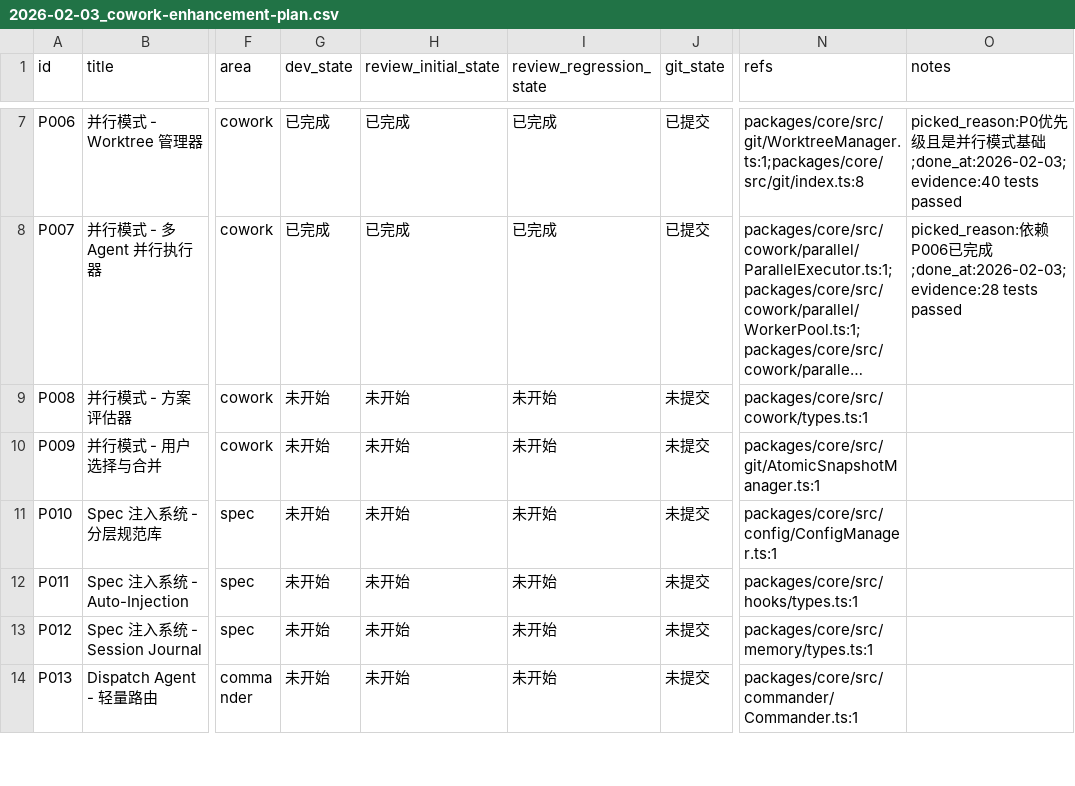
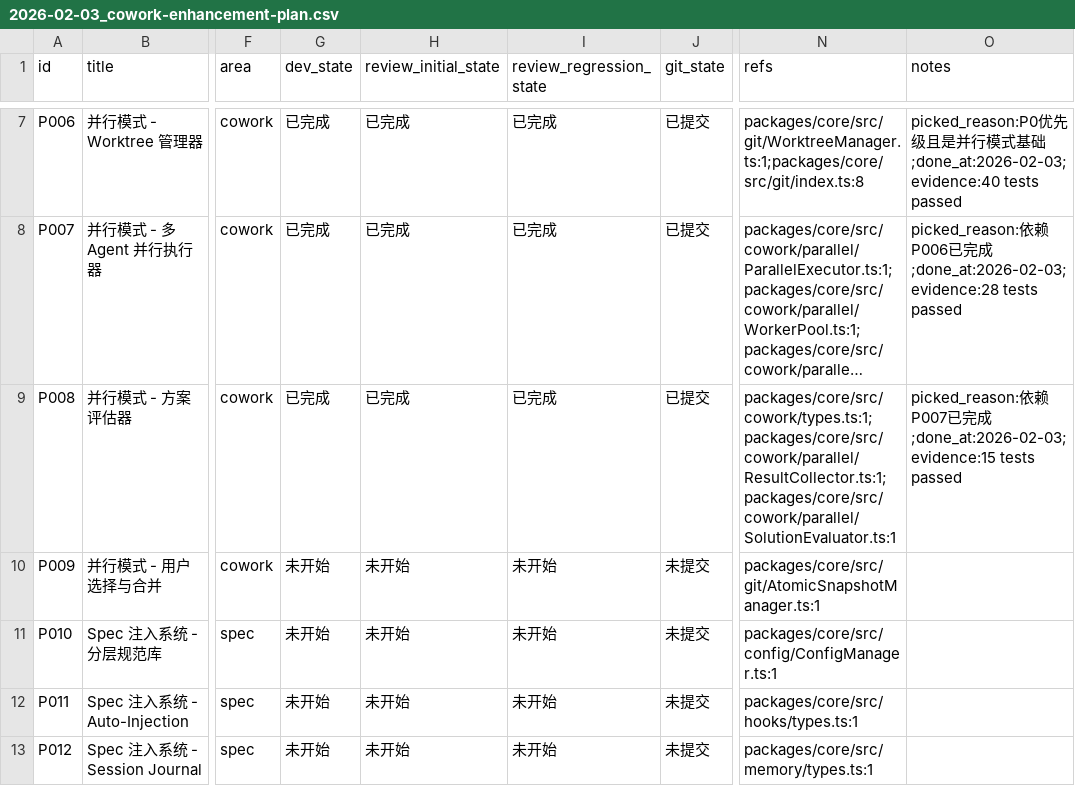
Before and after one commit to XingLingQAQ/Codeflow, a CSV file: issues/2026-02-03_cowork-enhancement-plan.csv, drawn as a sheet; only a part is shown, gaps mark what is left out; the shorter side is filled out with more unchanged rows; long unchanged cells end in …; the diff names each change by its address in the sheet, - before the commit and + after, or states it on an @@ line.

```diff
--- a/issues/2026-02-03_cowork-enhancement-plan.csv
+++ b/issues/2026-02-03_cowork-enhancement-plan.csv
-G9 (dev_state): 未开始
+G9 (dev_state): 已完成
-H9 (review_initial_state): 未开始
+H9 (review_initial_state): 已完成
-I9 (review_regression_state): 未开始
+I9 (review_regression_state): 已完成
-J9 (git_state): 未提交
+J9 (git_state): 已提交
-N9 (refs): packages/core/src/cowork/types.ts:1
+N9 (refs): packages/core/src/cowork/types.ts:1;packages/core/src/cowork/parallel/ResultCollector.ts:1;packages/core/src/cowork/parallel/SolutionEvaluator.ts:1
-O9 (notes): (empty)
+O9 (notes): picked_reason:依赖P007已完成;done_at:2026-02-03;evidence:15 tests passed
```
Also changed, not shown: 3 other files.
